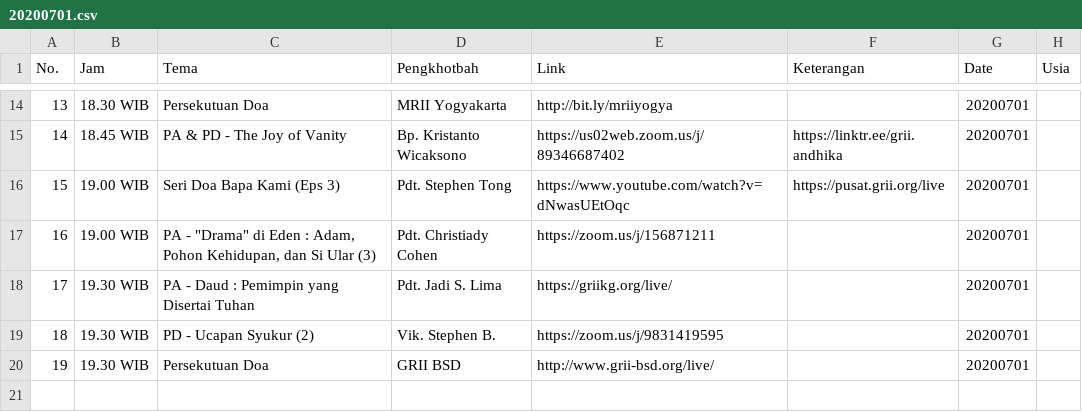
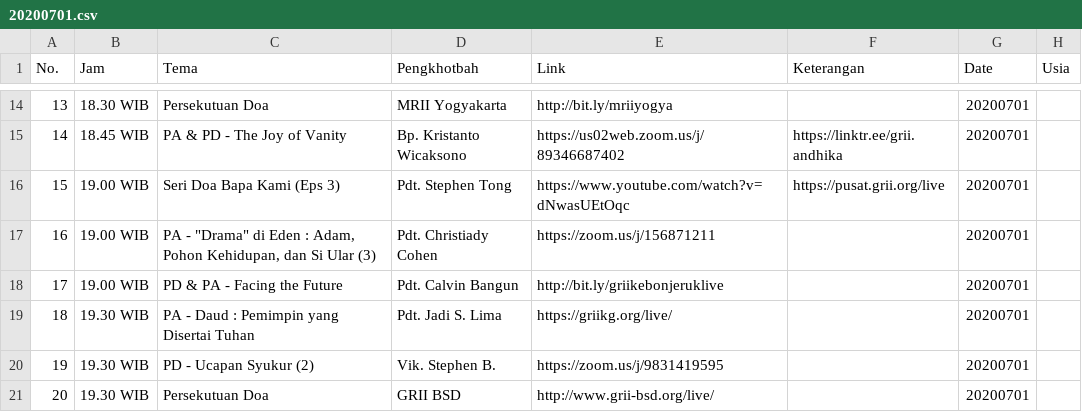
Before and after one commit to jadwal-grii-online/jadwal-grii-online.github.io, a CSV file: data/20200701.csv, drawn as a sheet; only a part is shown, gaps mark what is left out.

```diff
--- a/data/20200701.csv
+++ b/data/20200701.csv
@@ -17,4 +17,5 @@ No.,Jam,Tema,Pengkhotbah,Link,Keterangan,Date,Usia
 16,19.00 WIB,"PA - ""Drama"" di Eden : Adam, Pohon Kehidupan, dan Si Ular (3)",Pdt. Christiady Cohen,https://zoom.us/j/156871211,,20200701,
-17,19.30 WIB,PA - Daud : Pemimpin yang Disertai Tuhan,Pdt. Jadi S. Lima,https://griikg.org/live/,,20200701,
-18,19.30 WIB,PD - Ucapan Syukur (2),Vik. Stephen B.,https://zoom.us/j/9831419595,,20200701,
-19,19.30 WIB,Persekutuan Doa,GRII BSD,http://www.grii-bsd.org/live/,,20200701,
+17,19.00 WIB,PD & PA - Facing the Future,Pdt. Calvin Bangun,http://bit.ly/griikebonjeruklive,,20200701,
+18,19.30 WIB,PA - Daud : Pemimpin yang Disertai Tuhan,Pdt. Jadi S. Lima,https://griikg.org/live/,,20200701,
+19,19.30 WIB,PD - Ucapan Syukur (2),Vik. Stephen B.,https://zoom.us/j/9831419595,,20200701,
+20,19.30 WIB,Persekutuan Doa,GRII BSD,http://www.grii-bsd.org/live/,,20200701,
```
Also changed, not shown: data/20200702.csv, data/20200703.csv, 5 other files.
